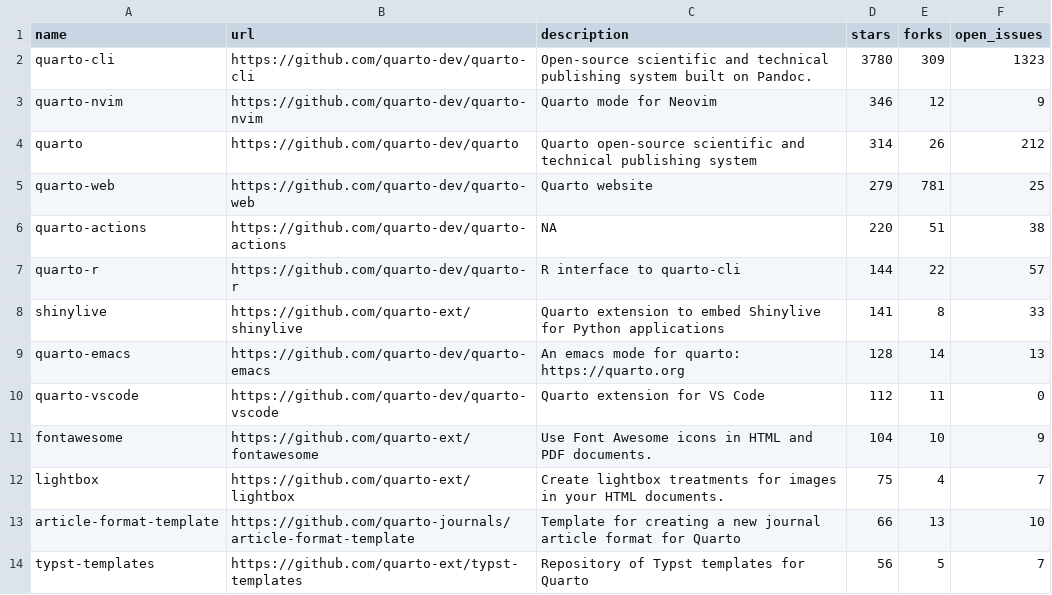
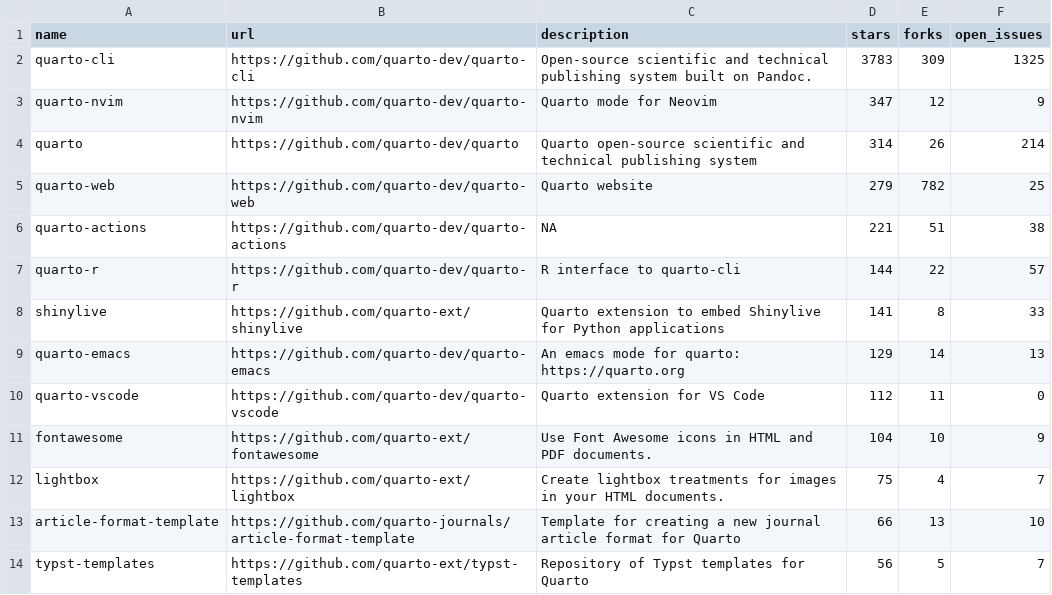
Before and after one commit to webyoung/learn, a CSV file: R/s.csv, drawn as a sheet; only a part is shown.

```diff
--- a/R/s.csv
+++ b/R/s.csv
@@ -1,10 +1,10 @@
 name,url,description,stars,forks,open_issues
-quarto-cli,https://github.com/quarto-dev/quarto-cli,Open-source scientific and technical publishing system built on Pandoc.,3780,309,1323
-quarto-nvim,https://github.com/quarto-dev/quarto-nvim,Quarto mode for Neovim,346,12,9
-quarto,https://github.com/quarto-dev/quarto,Quarto open-source scientific and technical publishing system,314,26,212
-quarto-web,https://github.com/quarto-dev/quarto-web,Quarto website,279,781,25
-quarto-actions,https://github.com/quarto-dev/quarto-actions,NA,220,51,38
+quarto-cli,https://github.com/quarto-dev/quarto-cli,Open-source scientific and technical publishing system built on Pandoc.,3783,309,1325
+quarto-nvim,https://github.com/quarto-dev/quarto-nvim,Quarto mode for Neovim,347,12,9
+quarto,https://github.com/quarto-dev/quarto,Quarto open-source scientific and technical publishing system,314,26,214
+quarto-web,https://github.com/quarto-dev/quarto-web,Quarto website,279,782,25
+quarto-actions,https://github.com/quarto-dev/quarto-actions,NA,221,51,38
 quarto-r,https://github.com/quarto-dev/quarto-r,R interface to quarto-cli,144,22,57
 shinylive,https://github.com/quarto-ext/shinylive,Quarto extension to embed Shinylive for Python applications,141,8,33
-quarto-emacs,https://github.com/quarto-dev/quarto-emacs,An emacs mode for quarto: https://quarto.org,128,14,13
+quarto-emacs,https://github.com/quarto-dev/quarto-emacs,An emacs mode for quarto: https://quarto.org,129,14,13
 quarto-vscode,https://github.com/quarto-dev/quarto-vscode,Quarto extension for VS Code,112,11,0
```
Also changed, not shown: 1 other file.
